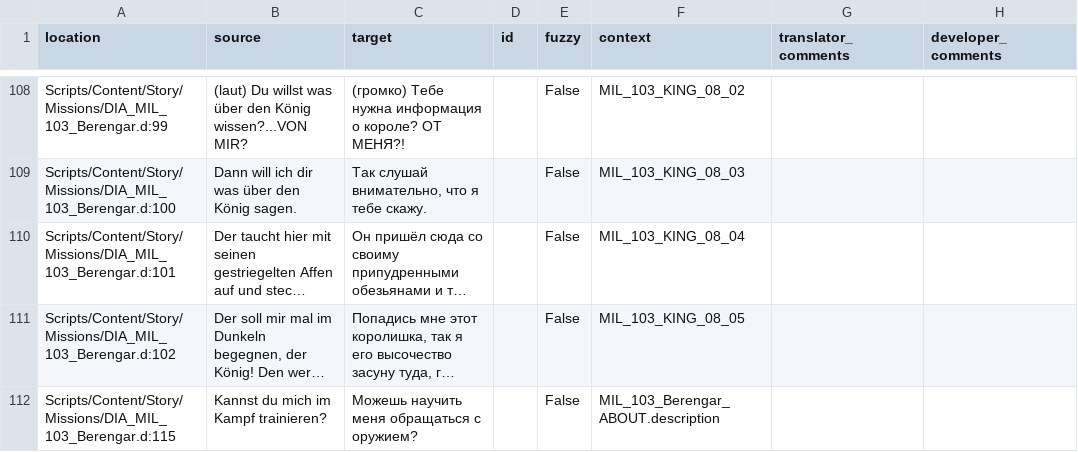
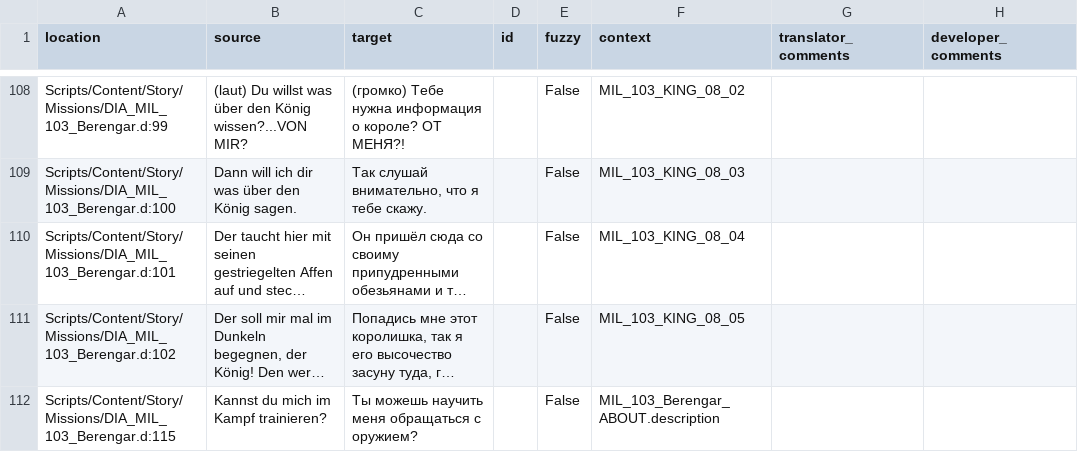
Before and after one commit to auronen/Gothic-Sequel-localization, a CSV file: .translations/ru/Dia_MIL.csv, drawn as a sheet; only a part is shown, gaps mark what is left out; long unchanged cells end in …; the diff covers the shown part only; the diff names each change by its address in the sheet, - before the commit and + after, or states it on an @@ line.

Commit message:
Translated using Weblate (Russian)
Currently translated at 99.6% (587 of 589 strings)

Translation: Gothic Sequel/Dia_MIL
Translate-URL: http://weblate.cokoliv.eu/projects/gothic-sequel/dia_mil/ru/

```diff
--- a/.translations/ru/Dia_MIL.csv
+++ b/.translations/ru/Dia_MIL.csv
-C112 (target): Можешь научить меня обращаться с оружием?
+C112 (target): Ты можешь научить меня обращаться с оружием?
```
Also changed, not shown: 7 edited cells elsewhere in this file.
